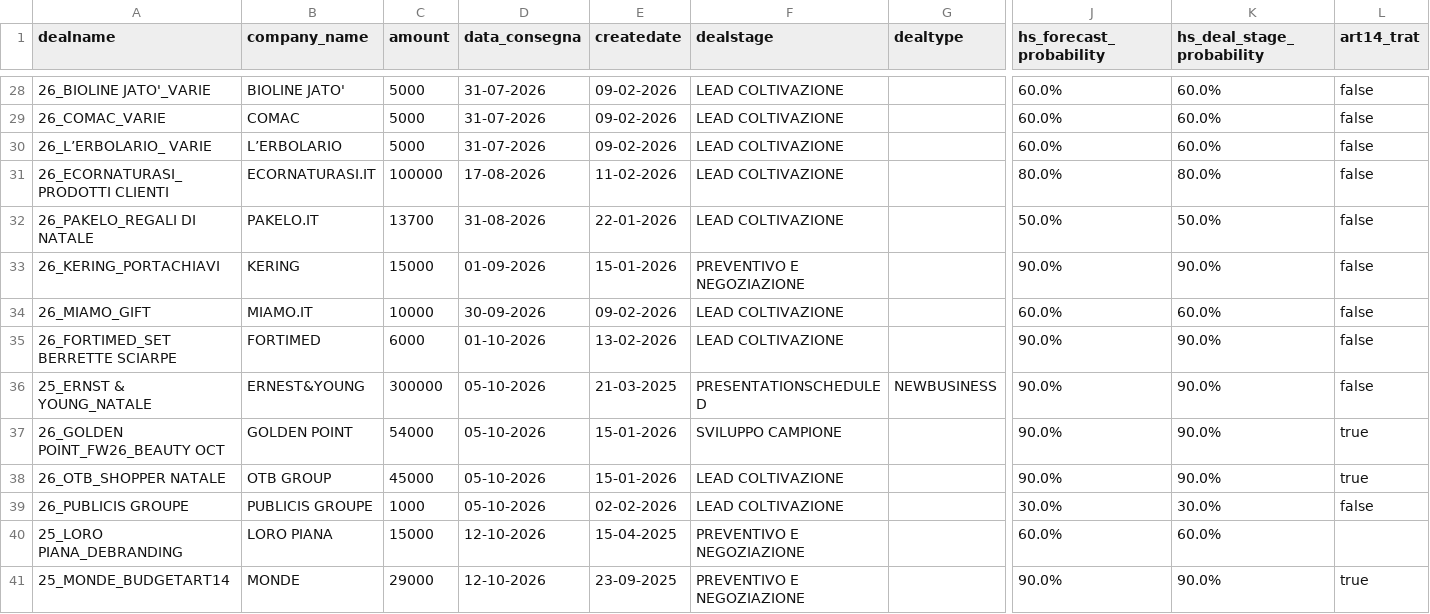
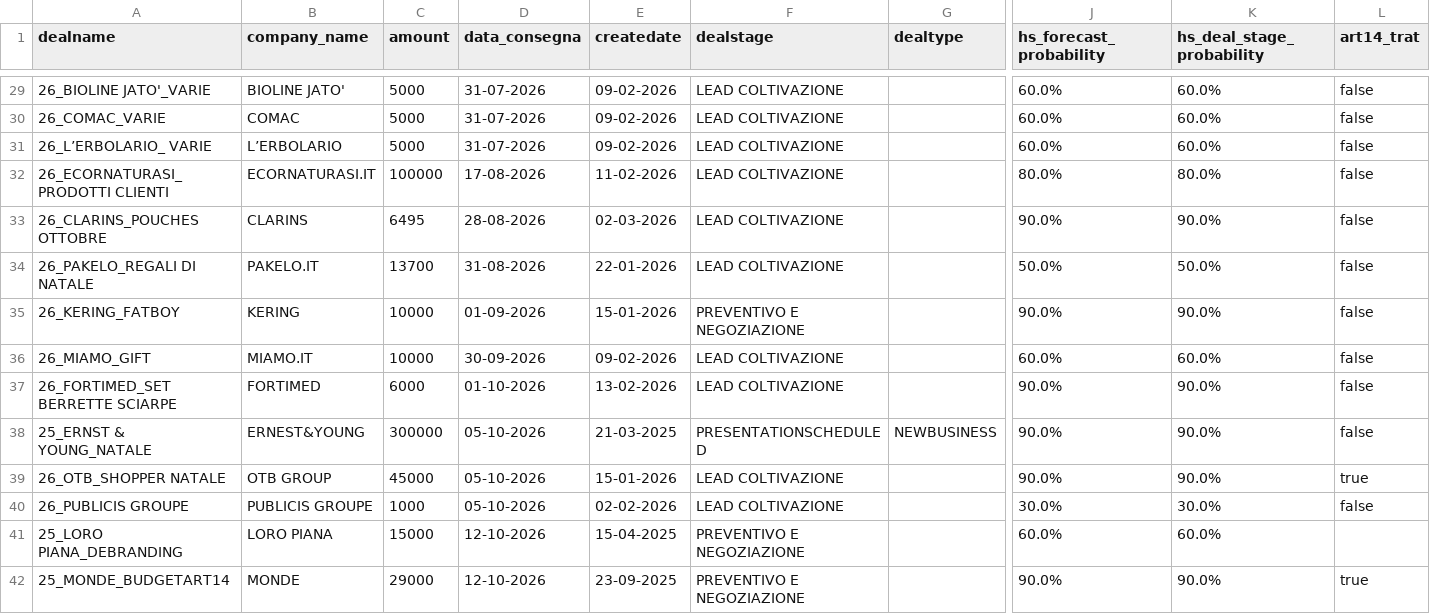
Before and after one commit to LemonJuiceSolutions/LJfridAI, a CSV file: python-backend/deals_consegna_futura_filtrati.csv, drawn as a sheet; only a part is shown, gaps mark what is left out; removed rows and columns are numbered as before the commit, all else as after; rows hold the shown columns only; the diff covers the shown part only; the diff names each change by its address in the sheet, - before the commit and + after, or states it on an @@ line.

```diff
--- a/python-backend/deals_consegna_futura_filtrati.csv
+++ b/python-backend/deals_consegna_futura_filtrati.csv
+row 33: 26_CLARINS_POUCHES OTTOBRE | CLARINS | 6495 | 28-08-2026 | 02-03-2026 | LEAD COLTIVAZIONE |  | 90.0% | 90.0% | false
-A35 (dealname): 26_KERING_PORTACHIAVI
+A35 (dealname): 26_KERING_FATBOY
-C35 (amount): 15000
+C35 (amount): 10000
-row 37: 26_GOLDEN POINT_FW26_BEAUTY OCT | GOLDEN POINT | 54000 | 05-10-2026 | 15-01-2026 | SVILUPPO CAMPIONE |  | 90.0% | 90.0% | true
```
Also changed, not shown: 5 added rows, 2 removed rows and 7 edited cells elsewhere in this file, deal_names_list.csv, deals_consegna_futura_filtrati.csv, 23 other files.
